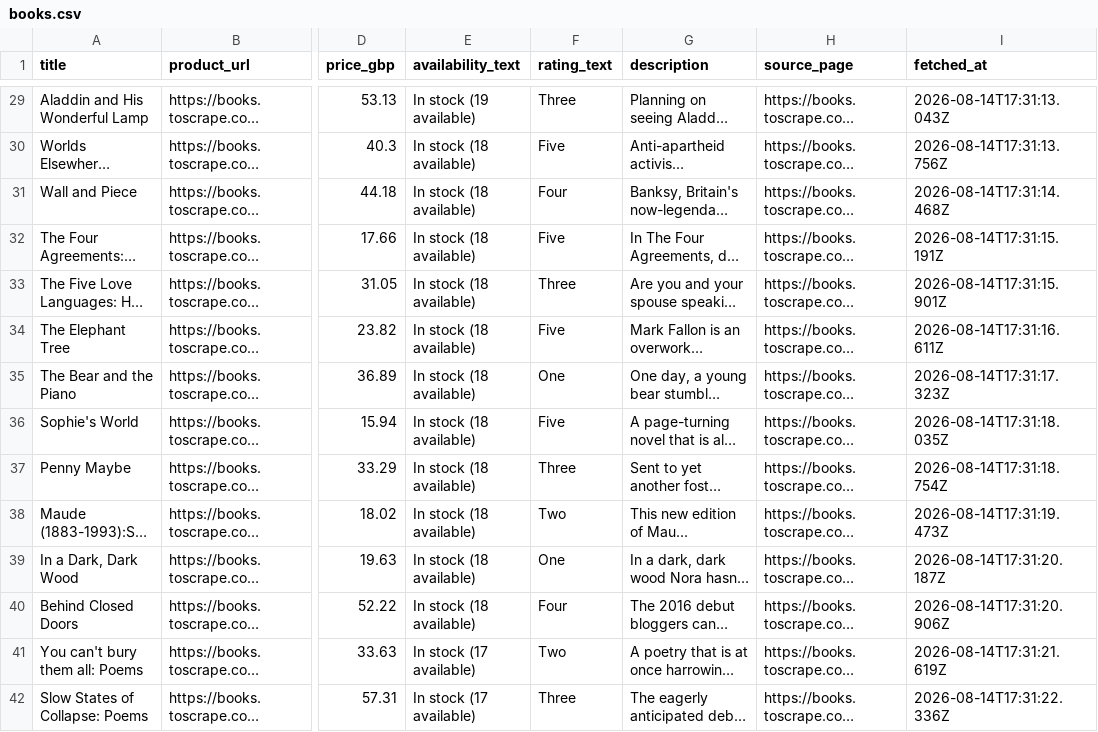
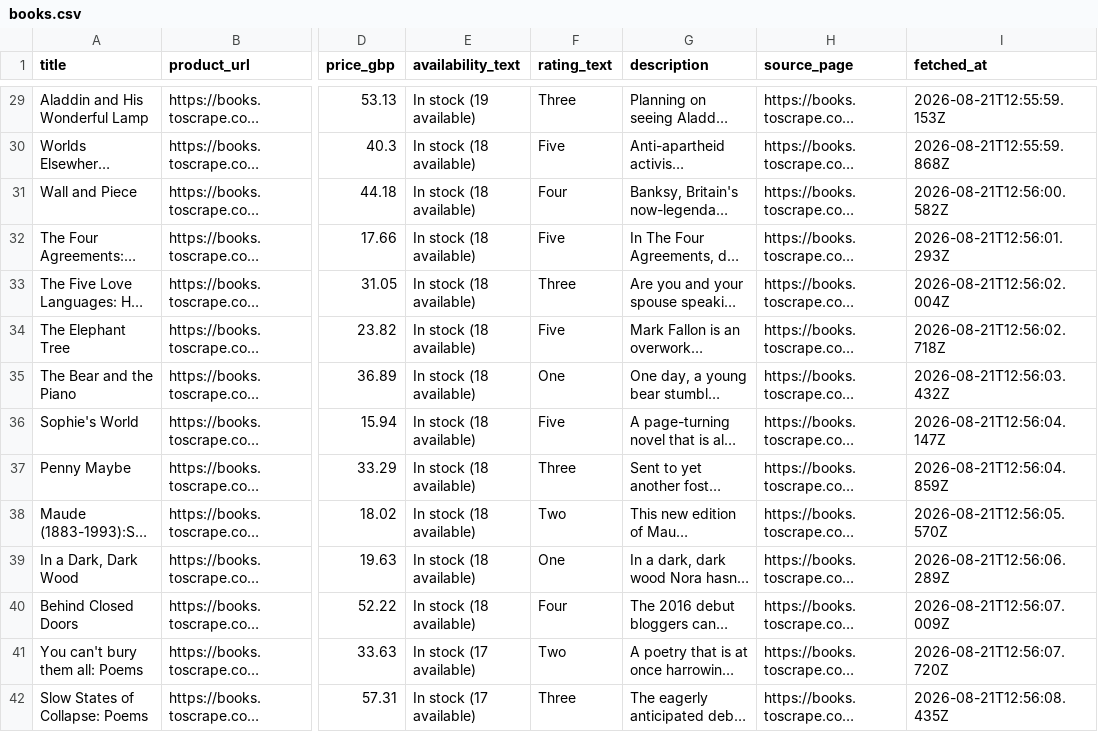
Before and after one commit to Sana-Munir-Alam/FlyRank, a CSV file: Backend AI Engineering/Week 5/scraper/output/books.csv, drawn as a sheet; only a part is shown, gaps mark what is left out; long unchanged cells end in …; the diff covers the shown part only; the diff names each change by its address in the sheet, - before the commit and + after, or states it on an @@ line.

Commit message:
Update scraper output for run on 2026-08-21: Adjust last run time, fetched pages, and record counts in dashboard, request log, and run report.

```diff
--- a/Backend AI Engineering/Week 5/scraper/output/books.csv
+++ b/Backend AI Engineering/Week 5/scraper/output/books.csv
-I29 (fetched_at): 2026-08-14T17:31:13.043Z
+I29 (fetched_at): 2026-08-21T12:55:59.153Z
-I30 (fetched_at): 2026-08-14T17:31:13.756Z
+I30 (fetched_at): 2026-08-21T12:55:59.868Z
-I31 (fetched_at): 2026-08-14T17:31:14.468Z
+I31 (fetched_at): 2026-08-21T12:56:00.582Z
-I32 (fetched_at): 2026-08-14T17:31:15.191Z
+I32 (fetched_at): 2026-08-21T12:56:01.293Z
-I33 (fetched_at): 2026-08-14T17:31:15.901Z
+I33 (fetched_at): 2026-08-21T12:56:02.004Z
-I34 (fetched_at): 2026-08-14T17:31:16.611Z
+I34 (fetched_at): 2026-08-21T12:56:02.718Z
-I35 (fetched_at): 2026-08-14T17:31:17.323Z
+I35 (fetched_at): 2026-08-21T12:56:03.432Z
-I36 (fetched_at): 2026-08-14T17:31:18.035Z
+I36 (fetched_at): 2026-08-21T12:56:04.147Z
-I37 (fetched_at): 2026-08-14T17:31:18.754Z
+I37 (fetched_at): 2026-08-21T12:56:04.859Z
-I38 (fetched_at): 2026-08-14T17:31:19.473Z
+I38 (fetched_at): 2026-08-21T12:56:05.570Z
-I39 (fetched_at): 2026-08-14T17:31:20.187Z
+I39 (fetched_at): 2026-08-21T12:56:06.289Z
-I40 (fetched_at): 2026-08-14T17:31:20.906Z
+I40 (fetched_at): 2026-08-21T12:56:07.009Z
-I41 (fetched_at): 2026-08-14T17:31:21.619Z
+I41 (fetched_at): 2026-08-21T12:56:07.720Z
-I42 (fetched_at): 2026-08-14T17:31:22.336Z
+I42 (fetched_at): 2026-08-21T12:56:08.435Z
```
Also changed, not shown: 46 edited cells elsewhere in this file, 4 other files.
